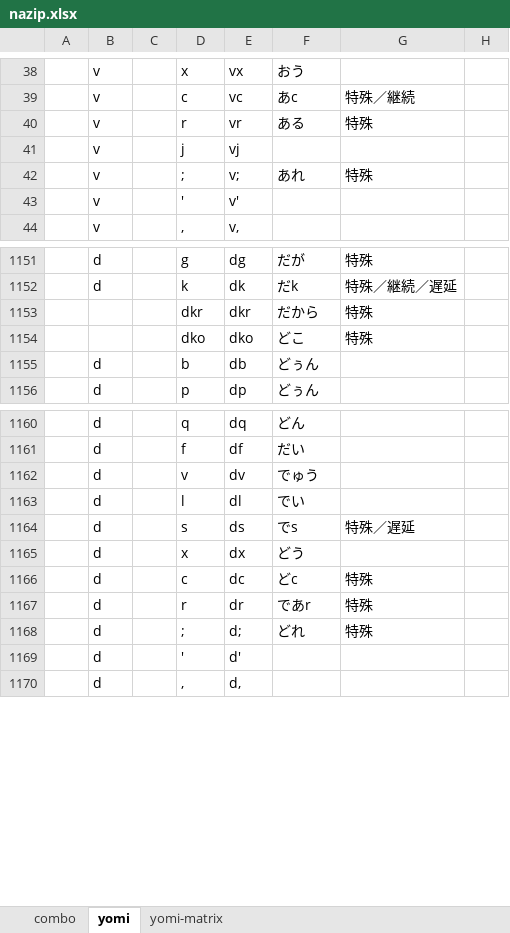
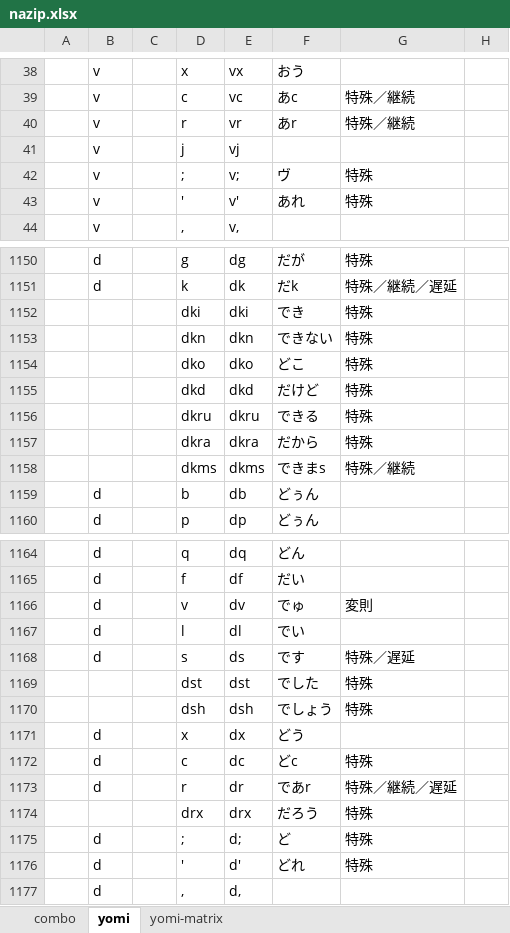
Before and after one commit to rytzk/SharePool, an Excel workbook: nazip.xlsx, sheet yomi, drawn as a sheet; only a part is shown, gaps mark what is left out; values as stored, in another font and other column widths than the file's, no borders; removed rows and columns are numbered as before the commit, all else as after; the diff covers the shown part only; the diff names each change by its address in the sheet, - before the commit and + after, or states it on an @@ line.

```diff
--- a/nazip.xlsx (sheet yomi)
+++ b/nazip.xlsx (sheet yomi)
-F40: ある
+F40: あr
-G40: 特殊
+G40: 特殊／継続
-F42: あれ
+F42: ヴ
-F43: (empty)
+F43: あれ
-G43: (empty)
+G43: 特殊
-row 1153:  |  |  | dkr | dkr | だから | 特殊
+row 1152:  |  |  | dki | dki | でき | 特殊
+row 1153:  |  |  | dkn | dkn | できない | 特殊
+row 1155:  |  |  | dkd | dkd | だけど | 特殊
+row 1156:  |  |  | dkru | dkru | できる | 特殊
+row 1157:  |  |  | dkra | dkra | だから | 特殊
+row 1158:  |  |  | dkms | dkms | できまs | 特殊／継続
-F1166: でゅう
+F1166: でゅ
-G1166: (empty)
+G1166: 変則
-F1168: でs
+F1168: です
+row 1169:  |  |  | dst | dst | でした | 特殊
+row 1170:  |  |  | dsh | dsh | でしょう | 特殊
-G1173: 特殊
+G1173: 特殊／継続／遅延
+row 1174:  |  |  | drx | drx | だろう | 特殊
-F1175: どれ
+F1175: ど
-F1176: (empty)
+F1176: どれ
-G1176: (empty)
+G1176: 特殊
```
Also changed, not shown: 3 added rows, 2 removed rows and 229 edited cells elsewhere in this sheet, sheet yomi-matrix, 1 other file.
